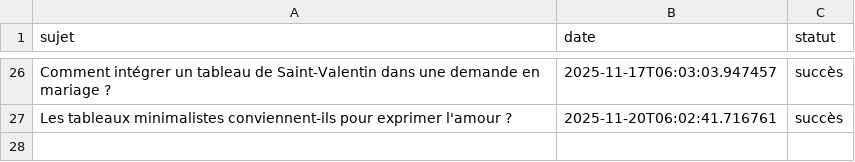
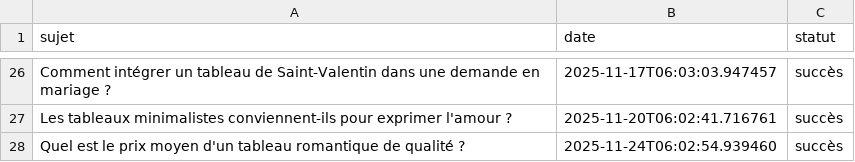
Before and after one commit to Metalosmose21/Saint-valentin-1, a CSV file: sujets_traites.csv, drawn as a sheet; only a part is shown, gaps mark what is left out; the diff names each change by its address in the sheet, - before the commit and + after, or states it on an @@ line.

```diff
--- a/sujets_traites.csv
+++ b/sujets_traites.csv
+row 28: Quel est le prix moyen d'un tableau romantique de qualité ? | 2025-11-24T06:02:54.939460 | succès
```
Also changed, not shown: sujets.csv.
